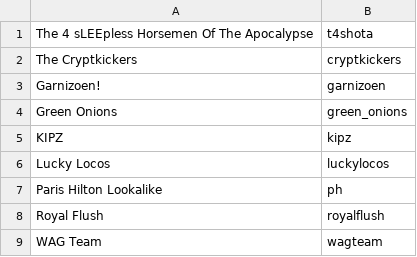
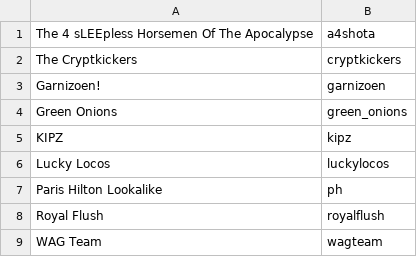
Before and after one commit to koenongena/analyse-MOD, a CSV file: src/main/resources/ploegen.csv, drawn as a sheet.

Commit message:
moven van packages voor t4shota

```diff
--- a/src/main/resources/ploegen.csv
+++ b/src/main/resources/ploegen.csv
@@ -1,2 +1,2 @@
-The 4 sLEEpless Horsemen Of The Apocalypse;t4shota
+The 4 sLEEpless Horsemen Of The Apocalypse;a4shota
 The Cryptkickers;cryptkickers
```
Also changed, not shown: 7 other files.
